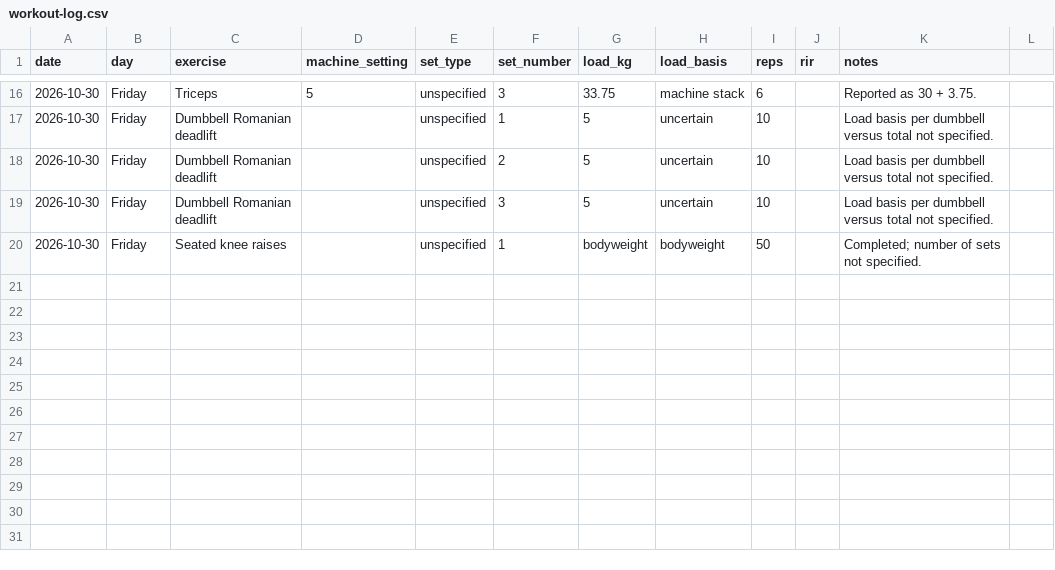
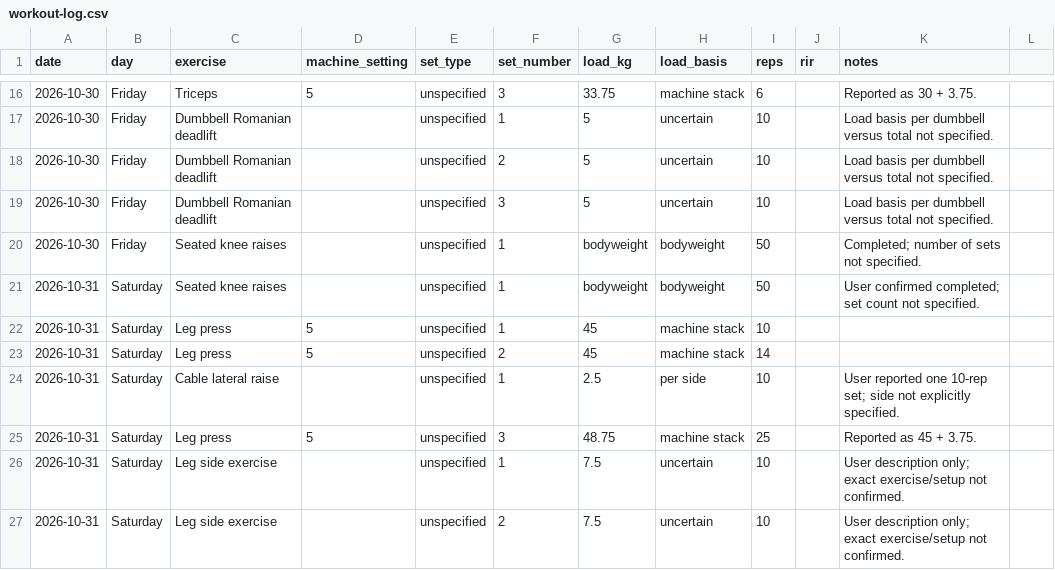
Before and after one commit to MishraShardendu22/gym-progression-tracker, a CSV file: workout-log.csv, drawn as a sheet; only a part is shown, gaps mark what is left out; the diff names each change by its address in the sheet, - before the commit and + after, or states it on an @@ line.

Commit message:
Log reported sets for 2026-10-31 Saturday session

```diff
--- a/workout-log.csv
+++ b/workout-log.csv
+row 21: 2026-10-31 | Saturday | Seated knee raises |  | unspecified | 1 | bodyweight | bodyweight | 50 |  | User confirmed completed; set count not specified.
+row 22: 2026-10-31 | Saturday | Leg press | 5 | unspecified | 1 | 45 | machine stack | 10
+row 23: 2026-10-31 | Saturday | Leg press | 5 | unspecified | 2 | 45 | machine stack | 14
+row 24: 2026-10-31 | Saturday | Cable lateral raise |  | unspecified | 1 | 2.5 | per side | 10 |  | User reported one 10-rep set; side not explicitly specified.
+row 25: 2026-10-31 | Saturday | Leg press | 5 | unspecified | 3 | 48.75 | machine stack | 25 |  | Reported as 45 + 3.75.
+row 26: 2026-10-31 | Saturday | Leg side exercise |  | unspecified | 1 | 7.5 | uncertain | 10 |  | User description only; exact exercise/setup not confirmed.
+row 27: 2026-10-31 | Saturday | Leg side exercise |  | unspecified | 2 | 7.5 | uncertain | 10 |  | User description only; exact exercise/setup not confirmed.
```
